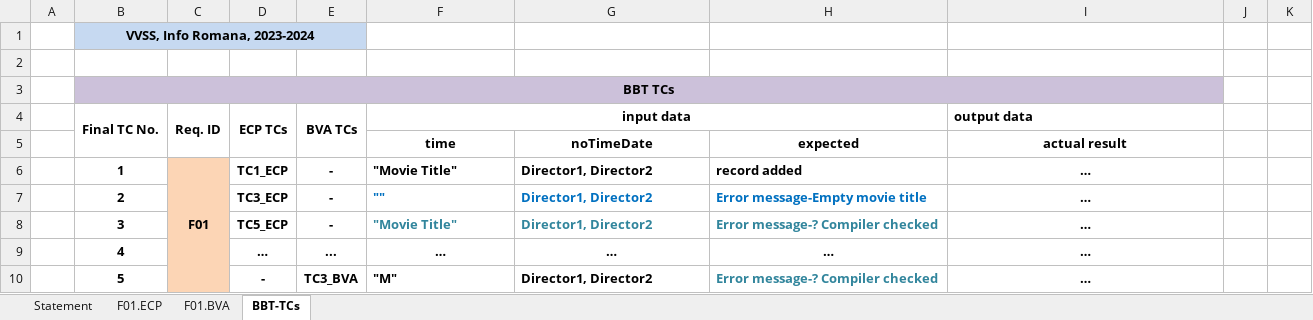
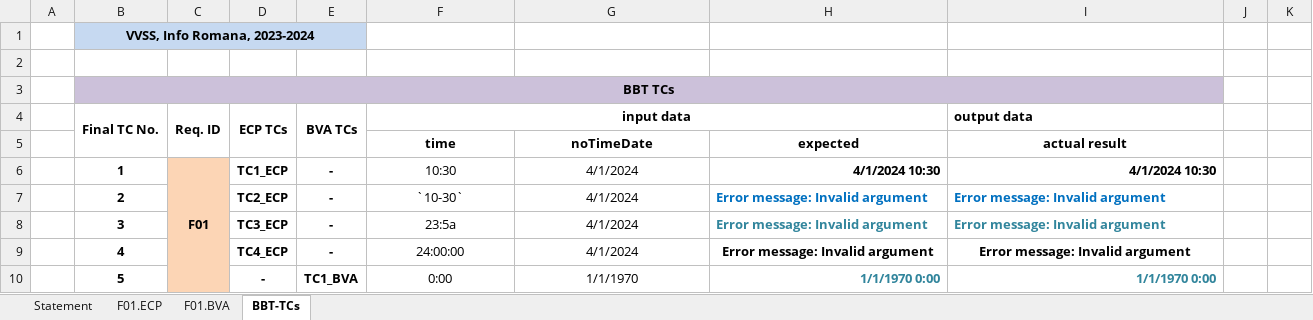
Before and after one commit to danielsofran/VVSS-sdir3127, an Excel workbook: Docs/Lab2/Lab02_BBT_TCs_Form.xlsx, sheet BBT-TCs, drawn as a sheet; only a part is shown; values as stored, in another font and other column widths than the file's, no borders; the diff covers the shown part only; the diff names each change by its address in the sheet, - before the commit and + after, or states it on an @@ line.

Commit message:
excel

```diff
--- a/Docs/Lab2/Lab02_BBT_TCs_Form.xlsx (sheet BBT-TCs)
+++ b/Docs/Lab2/Lab02_BBT_TCs_Form.xlsx (sheet BBT-TCs)
-F6 (input data): "Movie Title"
+F6 (input data): 10:30
-F6:G10 bold: on
+F6:G10 bold: off
-F6:G8 alignment: left
+F6:G8 alignment: center
-G6:G8: Director1, Director2
+G6:G8: 4/1/2024
-H6: record added
+H6: 4/1/2024 10:30
-I6 (output data): …
+I6 (output data): 4/1/2024 10:30
-I6 alignment: center
+I6 alignment: right
-D7 (ECP TCs): TC3_ECP
+D7 (ECP TCs): TC2_ECP
-F7 (input data): ""
+F7 (input data): `10-30`
-F7:G7 text colour: #0070C0
+F7:G7 text colour: black
-H7: Error message-Empty movie title
+H7: Error message: Invalid argument
-I7:I9 (output data): …
+I7:I9 (output data): Error message: Invalid argument
-I7:I8 alignment: center
+I7:I8 alignment: left
-I7 text colour: black
+I7 text colour: #0070C0
-D8 (ECP TCs): TC5_ECP
+D8 (ECP TCs): TC3_ECP
-F8 (input data): "Movie Title"
+F8 (input data): 23:5a
-F8:G8 text colour: #31859C
+F8:G8 text colour: black
-H8: Error message-? Compiler checked
+H8: Error message: Invalid argument
-I8 text colour: black
+I8 text colour: #31859C
-D9 (ECP TCs): …
+D9 (ECP TCs): TC4_ECP
-E9 (BVA TCs): ...
+E9 (BVA TCs): -
-F9 (input data): …
+F9 (input data): 24:00:00
-G9: …
+G9: 4/1/2024
-H9: …
+H9: Error message: Invalid argument
-E10 (BVA TCs): TC3_BVA
+E10 (BVA TCs): TC1_BVA
-F10 (input data): "M"
+F10 (input data): 0:00
-F10:G10 alignment: left
+F10:G10 alignment: center
-G10: Director1, Director2
+G10: 1/1/1970
-H10: Error message-? Compiler checked
+H10: 1/1/1970 0:00
-I10 (output data): …
+I10 (output data): 1/1/1970 0:00
@@ I10 alignment: center → right, text colour: black → #31859C @@
```
Also changed, not shown: 19 edited cells and cell formats elsewhere in this sheet, sheet Statement.
